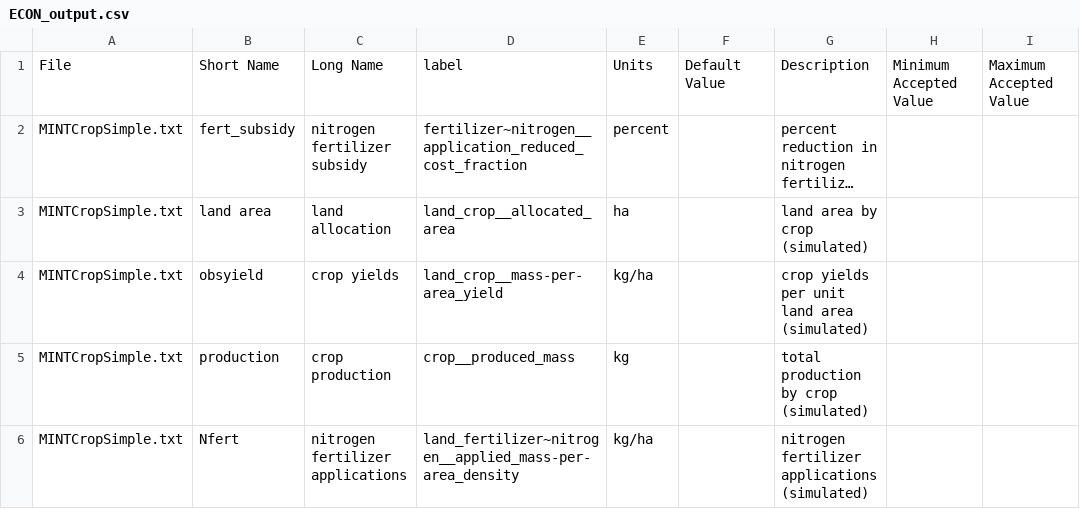
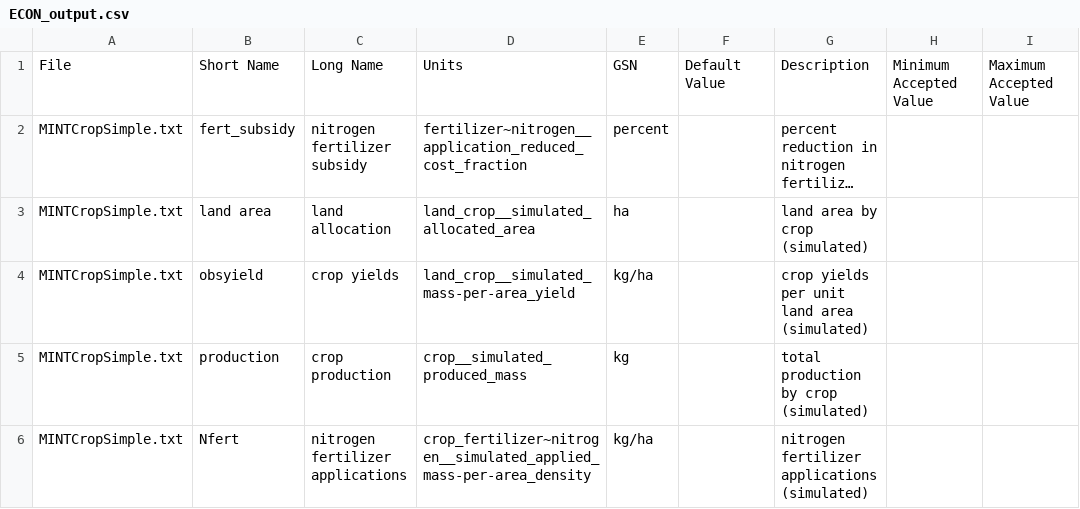
Before and after one commit to mintproject/Mint-ModelCatalog-Ontology, a CSV file: modelCatalog/instances/Variables/ECON_output.csv, drawn as a sheet; long unchanged cells end in …; the diff names each change by its address in the sheet, - before the commit and + after, or states it on an @@ line.

Commit message:
ECON output added simulated

```diff
--- a/modelCatalog/instances/Variables/ECON_output.csv
+++ b/modelCatalog/instances/Variables/ECON_output.csv
-D1: label
+D1: Units
-E1: Units
+E1: GSN
-D3: land_crop__allocated_area
+D3: land_crop__simulated_allocated_area
-D4: land_crop__mass-per-area_yield
+D4: land_crop__simulated_mass-per-area_yield
-D5: crop__produced_mass
+D5: crop__simulated_produced_mass
-D6: land_fertilizer~nitrogen__applied_mass-per-area_density
+D6: crop_fertilizer~nitrogen__simulated_applied_mass-per-area_density
```
